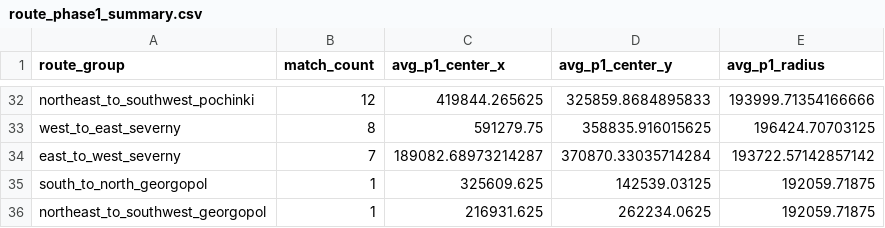
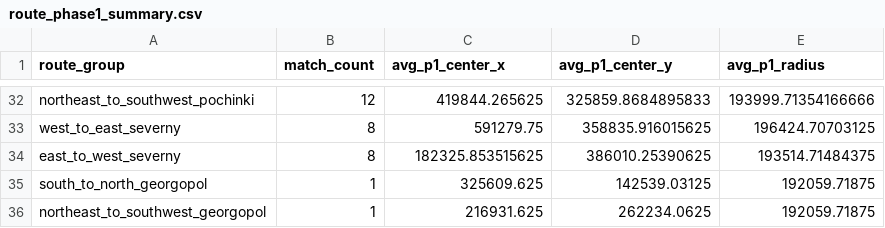
Before and after one commit to YeopSeung04/PUBG-Erangel-Circle-Predictor, a CSV file: data/processed/route_phase1_summary.csv, drawn as a sheet; only a part is shown, gaps mark what is left out; the diff covers the shown part only.

```diff
--- a/data/processed/route_phase1_summary.csv
+++ b/data/processed/route_phase1_summary.csv
@@ -33,3 +33,3 @@ northeast_to_southwest_pochinki,12,419844.265625,325859.8684895833,193999.713541
 west_to_east_severny,8,591279.75,358835.916015625,196424.70703125
-east_to_west_severny,7,189082.68973214287,370870.33035714284,193722.57142857142
+east_to_west_severny,8,182325.853515625,386010.25390625,193514.71484375
 south_to_north_georgopol,1,325609.625,142539.03125,192059.71875
```
Also changed, not shown: 1 added row, 1 removed row and 92 edited cells elsewhere in this file, 6 other files.
